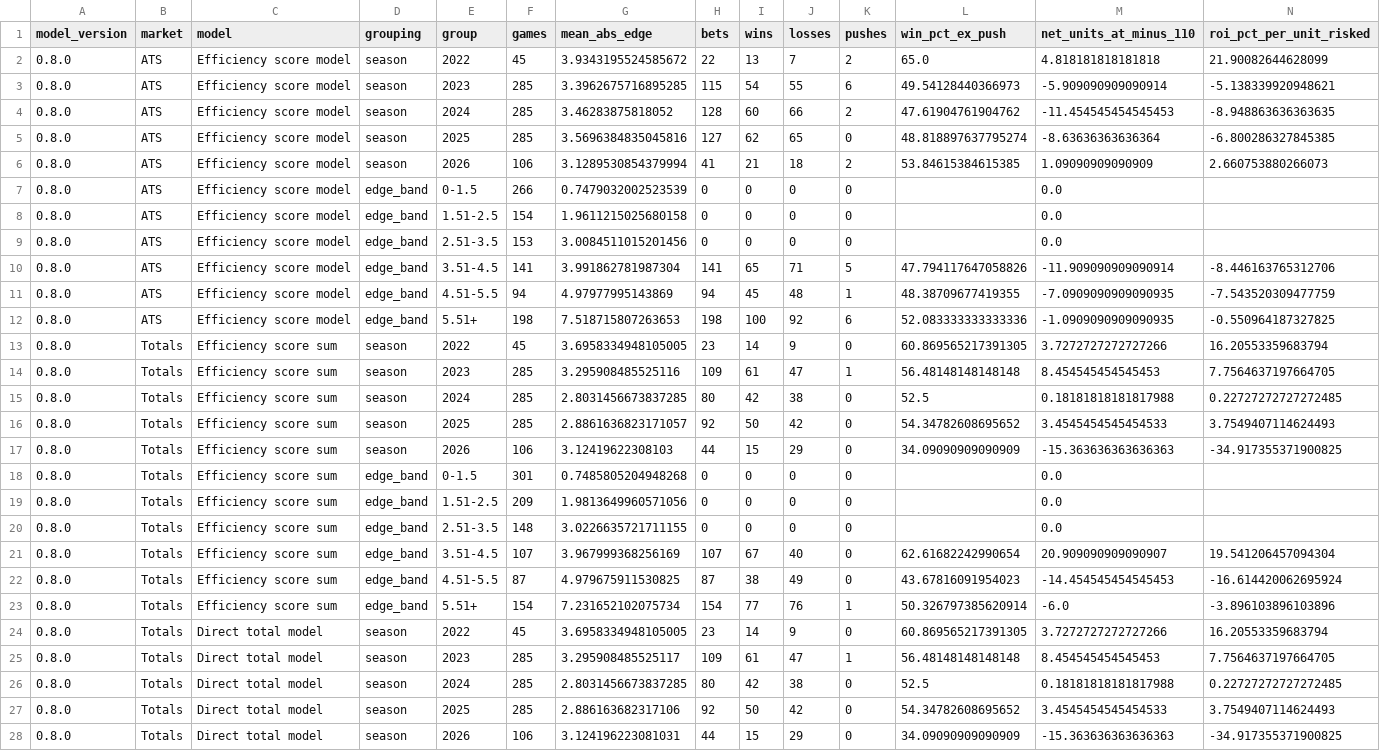
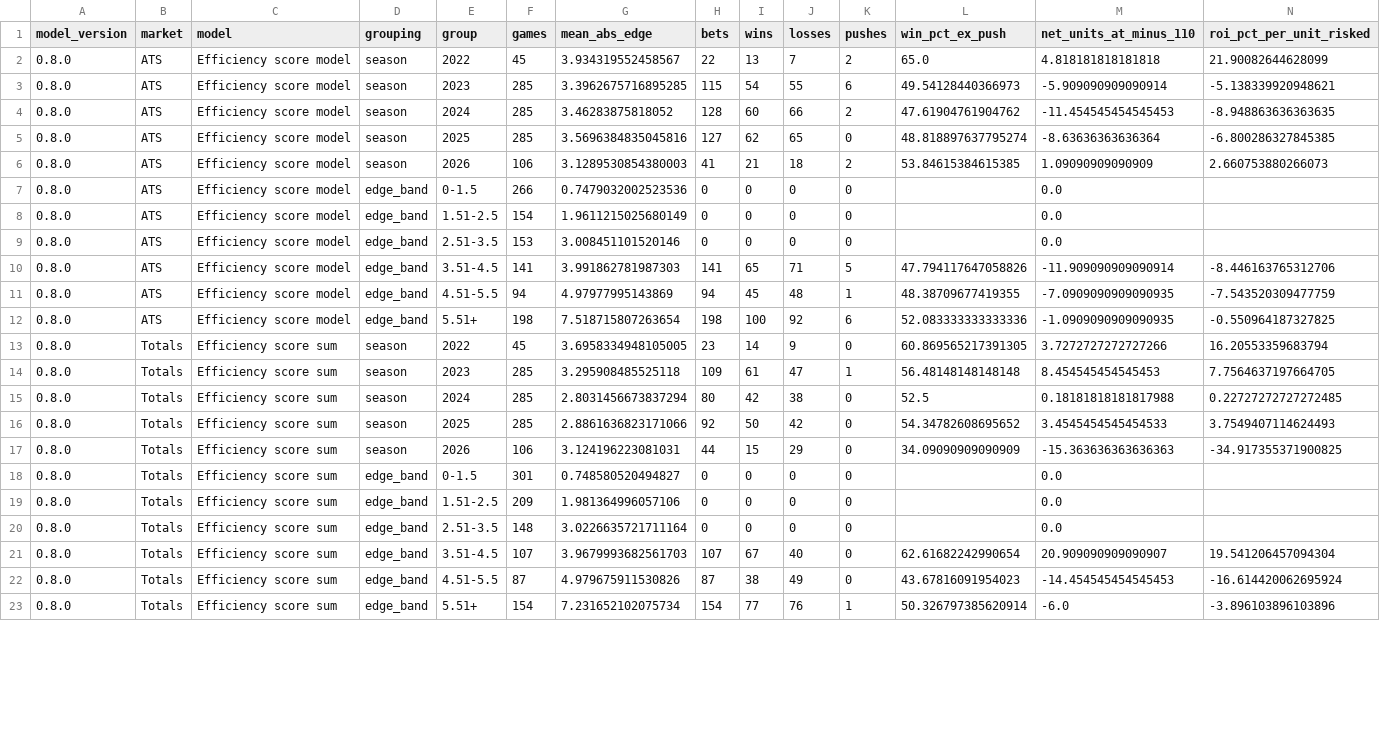
Before and after one commit to tedgytrends-bit/sports-betting-model, a CSV file: research/reports/automated_historical_diagnostics.csv, drawn as a sheet; only a part is shown; the diff covers the shown part only.

```diff
--- a/research/reports/automated_historical_diagnostics.csv
+++ b/research/reports/automated_historical_diagnostics.csv
@@ -1,3 +1,3 @@
 model_version,market,model,grouping,group,games,mean_abs_edge,bets,wins,losses,pushes,win_pct_ex_push,net_units_at_minus_110,roi_pct_per_unit_risked
-0.8.0,ATS,Efficiency score model,season,2022,45,3.9343195524585672,22,13,7,2,65.0,4.818181818181818,21.90082644628099
+0.8.0,ATS,Efficiency score model,season,2022,45,3.934319552458567,22,13,7,2,65.0,4.818181818181818,21.90082644628099
 0.8.0,ATS,Efficiency score model,season,2023,285,3.3962675716895285,115,54,55,6,49.54128440366973,-5.909090909090914,-5.138339920948621
@@ -5,24 +5,19 @@ model_version,market,model,grouping,group,games,mean_abs_edge,bets,wins,losses,p
 0.8.0,ATS,Efficiency score model,season,2025,285,3.5696384835045816,127,62,65,0,48.818897637795274,-8.63636363636364,-6.800286327845385
-0.8.0,ATS,Efficiency score model,season,2026,106,3.1289530854379994,41,21,18,2,53.84615384615385,1.09090909090909,2.660753880266073
-0.8.0,ATS,Efficiency score model,edge_band,0-1.5,266,0.7479032002523539,0,0,0,0,,0.0,
-0.8.0,ATS,Efficiency score model,edge_band,1.51-2.5,154,1.9611215025680158,0,0,0,0,,0.0,
-0.8.0,ATS,Efficiency score model,edge_band,2.51-3.5,153,3.0084511015201456,0,0,0,0,,0.0,
-0.8.0,ATS,Efficiency score model,edge_band,3.51-4.5,141,3.991862781987304,141,65,71,5,47.794117647058826,-11.909090909090914,-8.446163765312706
+0.8.0,ATS,Efficiency score model,season,2026,106,3.1289530854380003,41,21,18,2,53.84615384615385,1.09090909090909,2.660753880266073
+0.8.0,ATS,Efficiency score model,edge_band,0-1.5,266,0.7479032002523536,0,0,0,0,,0.0,
+0.8.0,ATS,Efficiency score model,edge_band,1.51-2.5,154,1.9611215025680149,0,0,0,0,,0.0,
+0.8.0,ATS,Efficiency score model,edge_band,2.51-3.5,153,3.008451101520146,0,0,0,0,,0.0,
+0.8.0,ATS,Efficiency score model,edge_band,3.51-4.5,141,3.991862781987303,141,65,71,5,47.794117647058826,-11.909090909090914,-8.446163765312706
 0.8.0,ATS,Efficiency score model,edge_band,4.51-5.5,94,4.97977995143869,94,45,48,1,48.38709677419355,-7.0909090909090935,-7.543520309477759
-0.8.0,ATS,Efficiency score model,edge_band,5.51+,198,7.518715807263653,198,100,92,6,52.083333333333336,-1.0909090909090935,-0.550964187327825
+0.8.0,ATS,Efficiency score model,edge_band,5.51+,198,7.518715807263654,198,100,92,6,52.083333333333336,-1.0909090909090935,-0.550964187327825
 0.8.0,Totals,Efficiency score sum,season,2022,45,3.6958334948105005,23,14,9,0,60.869565217391305,3.7272727272727266,16.20553359683794
-0.8.0,Totals,Efficiency score sum,season,2023,285,3.295908485525116,109,61,47,1,56.48148148148148,8.454545454545453,7.7564637197664705
-0.8.0,Totals,Efficiency score sum,season,2024,285,2.8031456673837285,80,42,38,0,52.5,0.18181818181817988,0.22727272727272485
-0.8.0,Totals,Efficiency score sum,season,2025,285,2.8861636823171057,92,50,42,0,54.34782608695652,3.4545454545454533,3.7549407114624493
-0.8.0,Totals,Efficiency score sum,season,2026,106,3.12419622308103,44,15,29,0,34.09090909090909,-15.363636363636363,-34.917355371900825
-0.8.0,Totals,Efficiency score sum,edge_band,0-1.5,301,0.7485805204948268,0,0,0,0,,0.0,
-0.8.0,Totals,Efficiency score sum,edge_band,1.51-2.5,209,1.9813649960571056,0,0,0,0,,0.0,
-0.8.0,Totals,Efficiency score sum,edge_band,2.51-3.5,148,3.0226635721711155,0,0,0,0,,0.0,
-0.8.0,Totals,Efficiency score sum,edge_band,3.51-4.5,107,3.967999368256169,107,67,40,0,62.61682242990654,20.909090909090907,19.541206457094304
-0.8.0,Totals,Efficiency score sum,edge_band,4.51-5.5,87,4.979675911530825,87,38,49,0,43.67816091954023,-14.454545454545453,-16.614420062695924
+0.8.0,Totals,Efficiency score sum,season,2023,285,3.295908485525118,109,61,47,1,56.48148148148148,8.454545454545453,7.7564637197664705
+0.8.0,Totals,Efficiency score sum,season,2024,285,2.8031456673837294,80,42,38,0,52.5,0.18181818181817988,0.22727272727272485
+0.8.0,Totals,Efficiency score sum,season,2025,285,2.8861636823171066,92,50,42,0,54.34782608695652,3.4545454545454533,3.7549407114624493
+0.8.0,Totals,Efficiency score sum,season,2026,106,3.124196223081031,44,15,29,0,34.09090909090909,-15.363636363636363,-34.917355371900825
+0.8.0,Totals,Efficiency score sum,edge_band,0-1.5,301,0.748580520494827,0,0,0,0,,0.0,
+0.8.0,Totals,Efficiency score sum,edge_band,1.51-2.5,209,1.981364996057106,0,0,0,0,,0.0,
+0.8.0,Totals,Efficiency score sum,edge_band,2.51-3.5,148,3.0226635721711164,0,0,0,0,,0.0,
+0.8.0,Totals,Efficiency score sum,edge_band,3.51-4.5,107,3.9679993682561703,107,67,40,0,62.61682242990654,20.909090909090907,19.541206457094304
+0.8.0,Totals,Efficiency score sum,edge_band,4.51-5.5,87,4.979675911530826,87,38,49,0,43.67816091954023,-14.454545454545453,-16.614420062695924
 0.8.0,Totals,Efficiency score sum,edge_band,5.51+,154,7.231652102075734,154,77,76,1,50.326797385620914,-6.0,-3.896103896103896
-0.8.0,Totals,Direct total model,season,2022,45,3.6958334948105005,23,14,9,0,60.869565217391305,3.7272727272727266,16.20553359683794
-0.8.0,Totals,Direct total model,season,2023,285,3.295908485525117,109,61,47,1,56.48148148148148,8.454545454545453,7.7564637197664705
-0.8.0,Totals,Direct total model,season,2024,285,2.8031456673837285,80,42,38,0,52.5,0.18181818181817988,0.22727272727272485
-0.8.0,Totals,Direct total model,season,2025,285,2.886163682317106,92,50,42,0,54.34782608695652,3.4545454545454533,3.7549407114624493
-0.8.0,Totals,Direct total model,season,2026,106,3.124196223081031,44,15,29,0,34.09090909090909,-15.363636363636363,-34.917355371900825
```
Also changed, not shown: 6 removed rows and 24 edited cells elsewhere in this file, research/reports/automated_ats_residual_predictions.csv, research/reports/automated_direct_total_predictions.csv, 5 other files.
